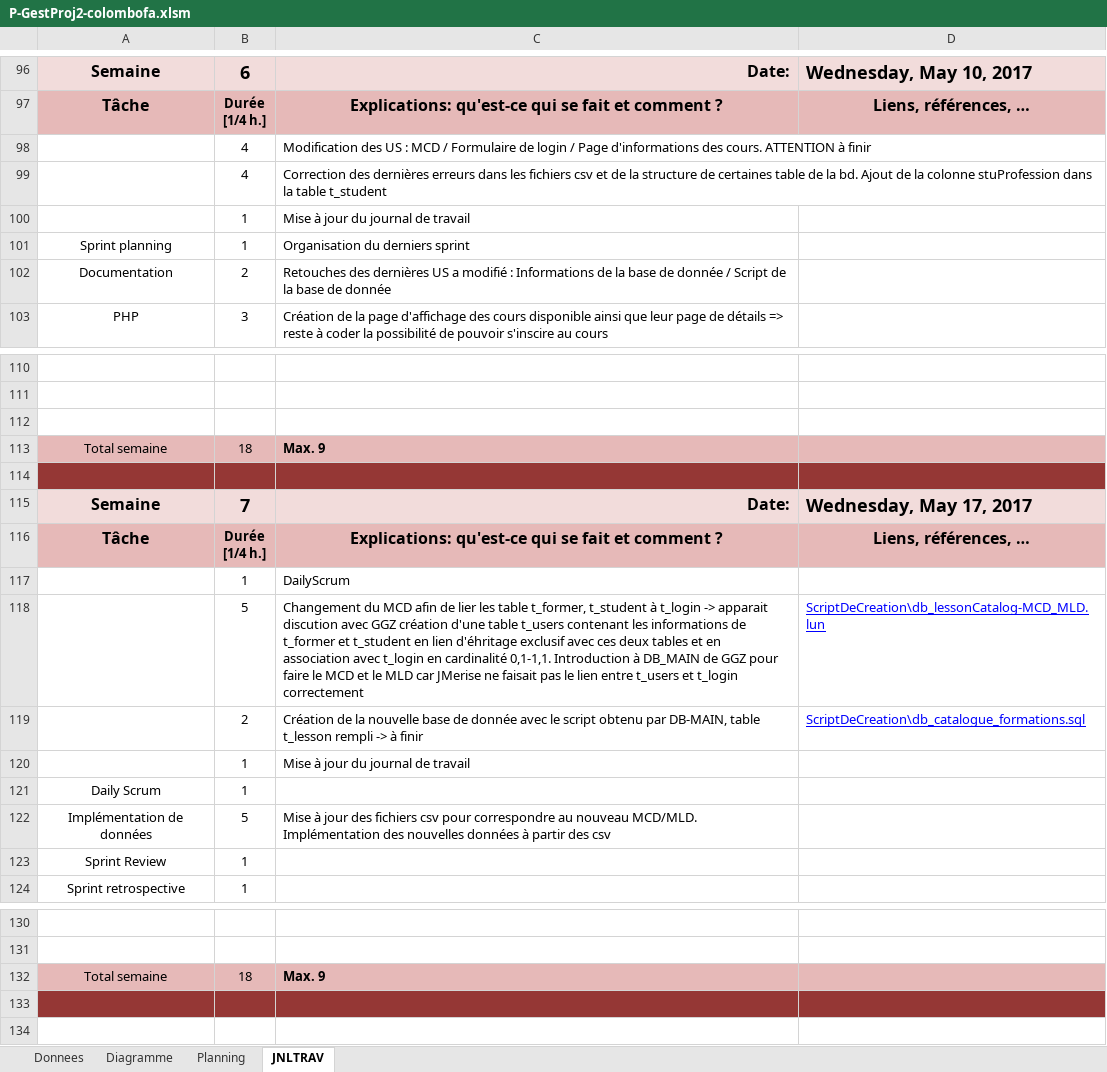
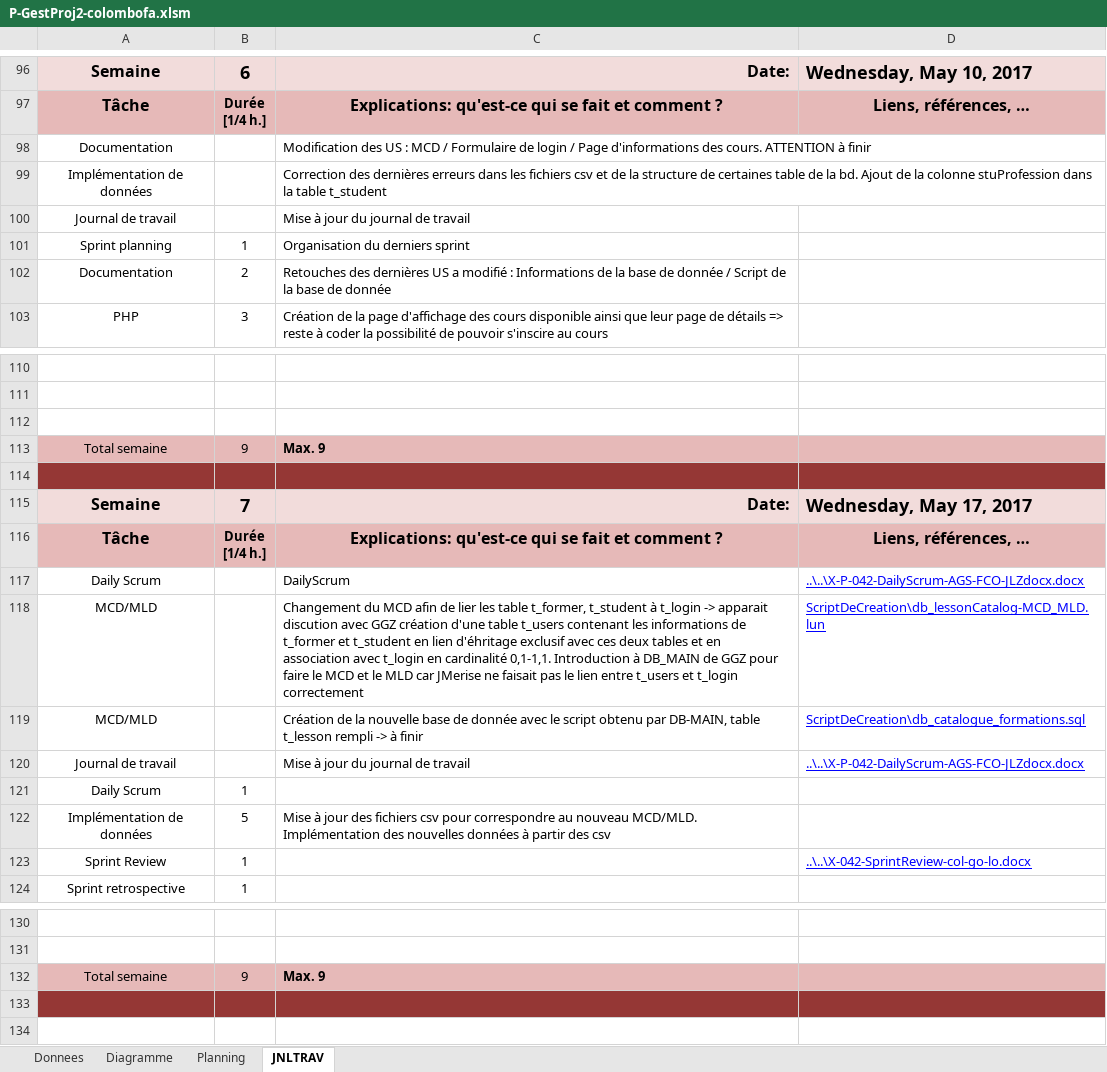
Before and after one commit to Fairymax/col-go-lo, an Excel workbook: P-GestProj2-colombofa.xlsm, sheet JNLTRAV, drawn as a sheet; only a part is shown, gaps mark what is left out; values as stored, in another font and other column widths than the file's, no borders; charts and pictures not drawn; removed rows and columns are numbered as before the commit, all else as after; the diff names each change by its address in the sheet, - before the commit and + after, or states it on an @@ line.

Commit message:
Commit JdT FCO

```diff
--- a/P-GestProj2-colombofa.xlsm (sheet JNLTRAV)
+++ b/P-GestProj2-colombofa.xlsm (sheet JNLTRAV)
-row 98:  | 4 | Modification des US : MCD / Formulaire de login / Page d'informations des cours. ATTENTION à finir
-row 99:  | 4 | Correction des dernières erreurs dans les fichiers csv et de la structure de certaines table de la bd. Ajout de la colonne stuProfession dans la table t_student
-row 100:  | 1 | Mise à jour du journal de travail
+row 98: Documentation |  | Modification des US : MCD / Formulaire de login / Page d'informations des cours. ATTENTION à finir
+row 99: Implémentation de données |  | Correction des dernières erreurs dans les fichiers csv et de la structure de certaines table de la bd. Ajout de la colonne stuProfession dans la table t_student
+row 100: Journal de travail |  | Mise à jour du journal de travail
-B113: 18
+B113: 9
-row 117:  | 1 | DailyScrum
-row 118:  | 5 | Changement du MCD afin de lier les table t_former, t_student à t_login -> apparait discution avec GGZ création d'une table t_users contenant les informations de t_former et t_student en lien d'éhritage exclusif avec ces deux tables et en association avec t_login en cardinalité 0,1-1,1. Introduction à DB_MAIN de GGZ pour faire le MCD et le MLD car JMerise ne faisait pas le lien entre t_users et t_login correctement | ScriptDeCreation\db_lessonCatalog-MCD_MLD.lun
-row 119:  | 2 | Création de la nouvelle base de donnée avec le script obtenu par DB-MAIN, table t_lesson rempli -> à finir | ScriptDeCreation\db_catalogue_formations.sql
-row 120:  | 1 | Mise à jour du journal de travail
+row 117: Daily Scrum |  | DailyScrum | ..\..\X-P-042-DailyScrum-AGS-FCO-JLZdocx.docx
+row 118: MCD/MLD |  | Changement du MCD afin de lier les table t_former, t_student à t_login -> apparait discution avec GGZ création d'une table t_users contenant les informations de t_former et t_student en lien d'éhritage exclusif avec ces deux tables et en association avec t_login en cardinalité 0,1-1,1. Introduction à DB_MAIN de GGZ pour faire le MCD et le MLD car JMerise ne faisait pas le lien entre t_users et t_login correctement | ScriptDeCreation\db_lessonCatalog-MCD_MLD.lun
+row 119: MCD/MLD |  | Création de la nouvelle base de donnée avec le script obtenu par DB-MAIN, table t_lesson rempli -> à finir | ScriptDeCreation\db_catalogue_formations.sql
+row 120: Journal de travail |  | Mise à jour du journal de travail | ..\..\X-P-042-DailyScrum-AGS-FCO-JLZdocx.docx
-D123: (empty)
+D123: ..\..\X-042-SprintReview-col-go-lo.docx
-B132: 18
+B132: 9
```
Also changed, not shown: charts or pictures.
